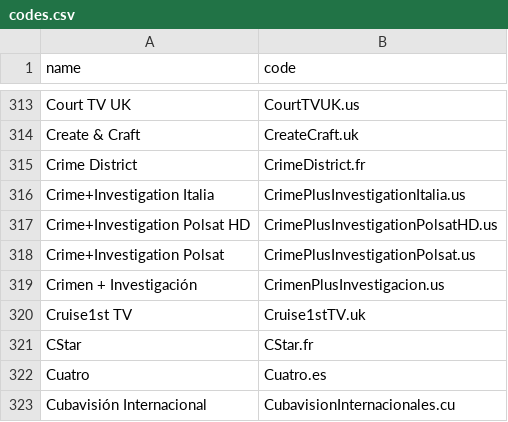
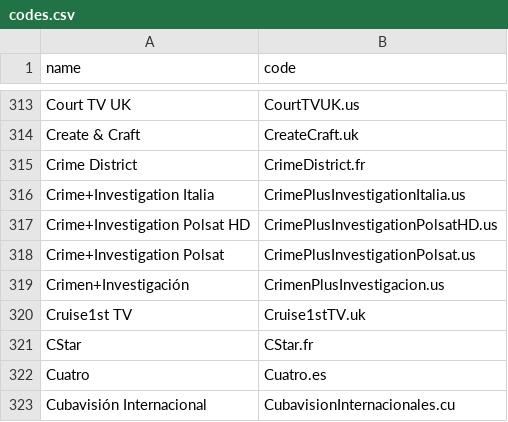
Before and after one commit to iptv-org/epg, a CSV file: codes.csv, drawn as a sheet; only a part is shown, gaps mark what is left out.

Commit message:
Update codes.csv

```diff
--- a/codes.csv
+++ b/codes.csv
@@ -318,3 +318,3 @@ Crime+Investigation Polsat HD,CrimePlusInvestigationPolsatHD.us
 Crime+Investigation Polsat,CrimePlusInvestigationPolsat.us
-Crimen + Investigación,CrimenPlusInvestigacion.us
+Crimen+Investigación,CrimenPlusInvestigacion.us
 Cruise1st TV,Cruise1stTV.uk
```
